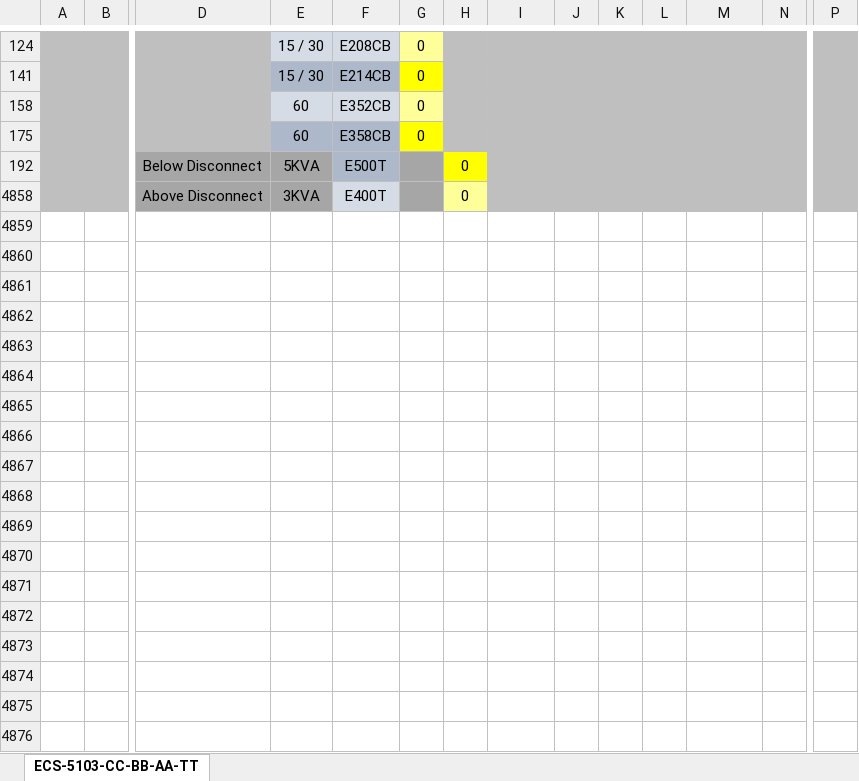
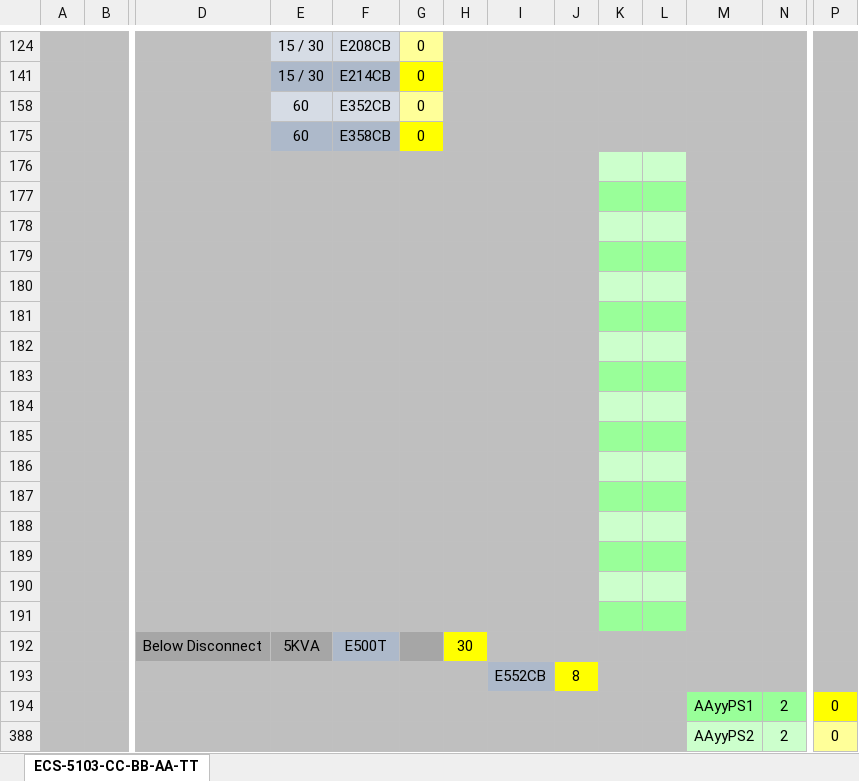
Before and after one commit to iroxusux/Indicon-Studio, an Excel workbook: Develop/EngineeringTools/PowerCalculator/GM PDPs/Calculators_220621/ECS-5103-CC-BB-AA-TT_RevB(2021-09-24).xlsx, sheet ECS-5103-CC-BB-AA-TT, drawn as a sheet; only a part is shown, gaps mark what is left out; the shorter side is filled out with more unchanged rows; values as stored, in another font and other column widths than the file's, no borders; conditional formats not drawn; rows hold the shown columns only; the diff covers the shown part only; the diff names each change by its address in the sheet, - before the commit and + after, or states it on an @@ line.

```diff
--- a/Develop/EngineeringTools/PowerCalculator/GM PDPs/Calculators_220621/ECS-5103-CC-BB-AA-TT_RevB(2021-09-24).xlsx (sheet ECS-5103-CC-BB-AA-TT)
+++ b/Develop/EngineeringTools/PowerCalculator/GM PDPs/Calculators_220621/ECS-5103-CC-BB-AA-TT_RevB(2021-09-24).xlsx (sheet ECS-5103-CC-BB-AA-TT)
+row 176: (empty)
+row 177: (empty)
+row 178: (empty)
+row 179: (empty)
+row 180: (empty)
+row 181: (empty)
+row 182: (empty)
+row 183: (empty)
+row 184: (empty)
+row 185: (empty)
+row 186: (empty)
+row 187: (empty)
+row 188: (empty)
+row 189: (empty)
+row 190: (empty)
+row 191: (empty)
-H192: 0
+H192: 30
+row 193:  |  |  |  |  |  |  | E552CB | 8
+row 194:  |  |  |  |  |  |  |  |  |  |  | AAyyPS1 | 2 | 0
+row 388:  |  |  |  |  |  |  |  |  |  |  | AAyyPS2 | 2 | 0
```
Also changed, not shown: 22 added rows, 1 hidden or unhidden row and 4 edited cells elsewhere in this sheet, hidden cells, 4 other files.
